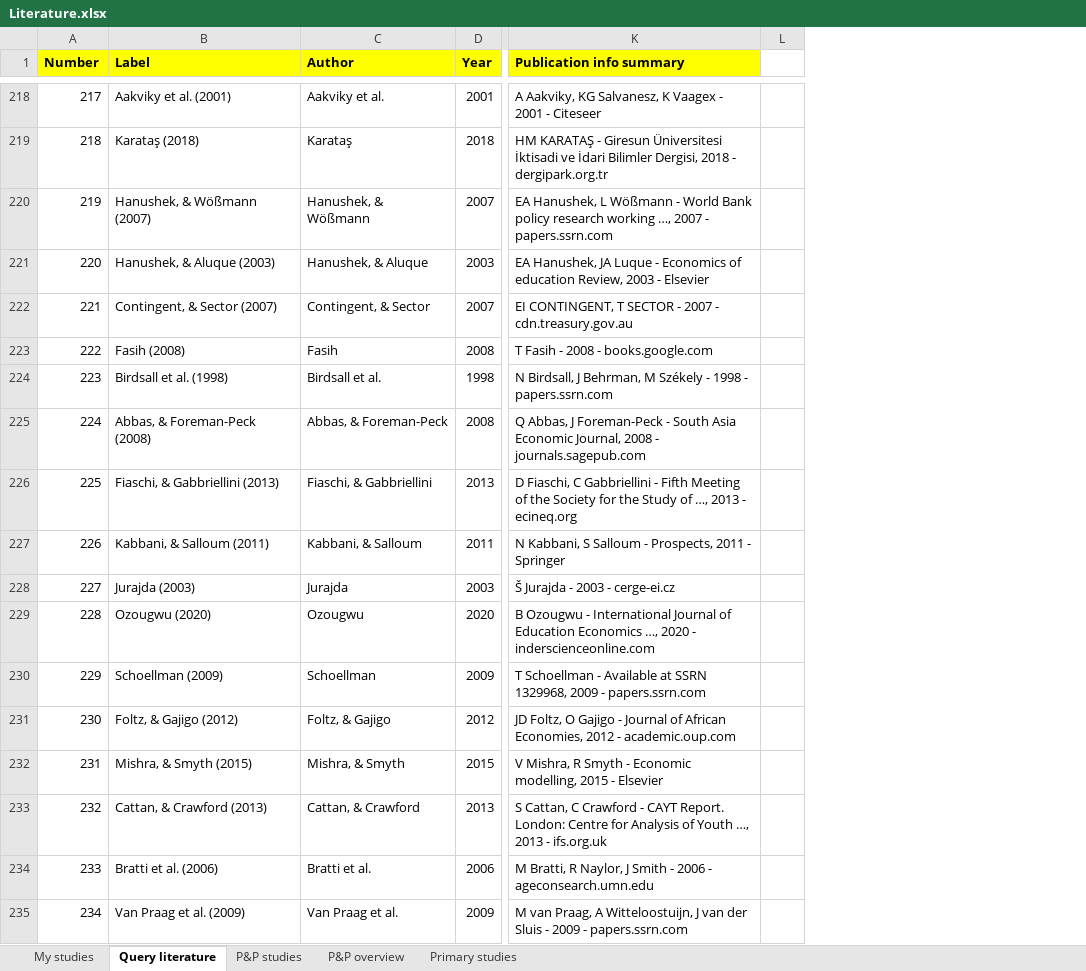
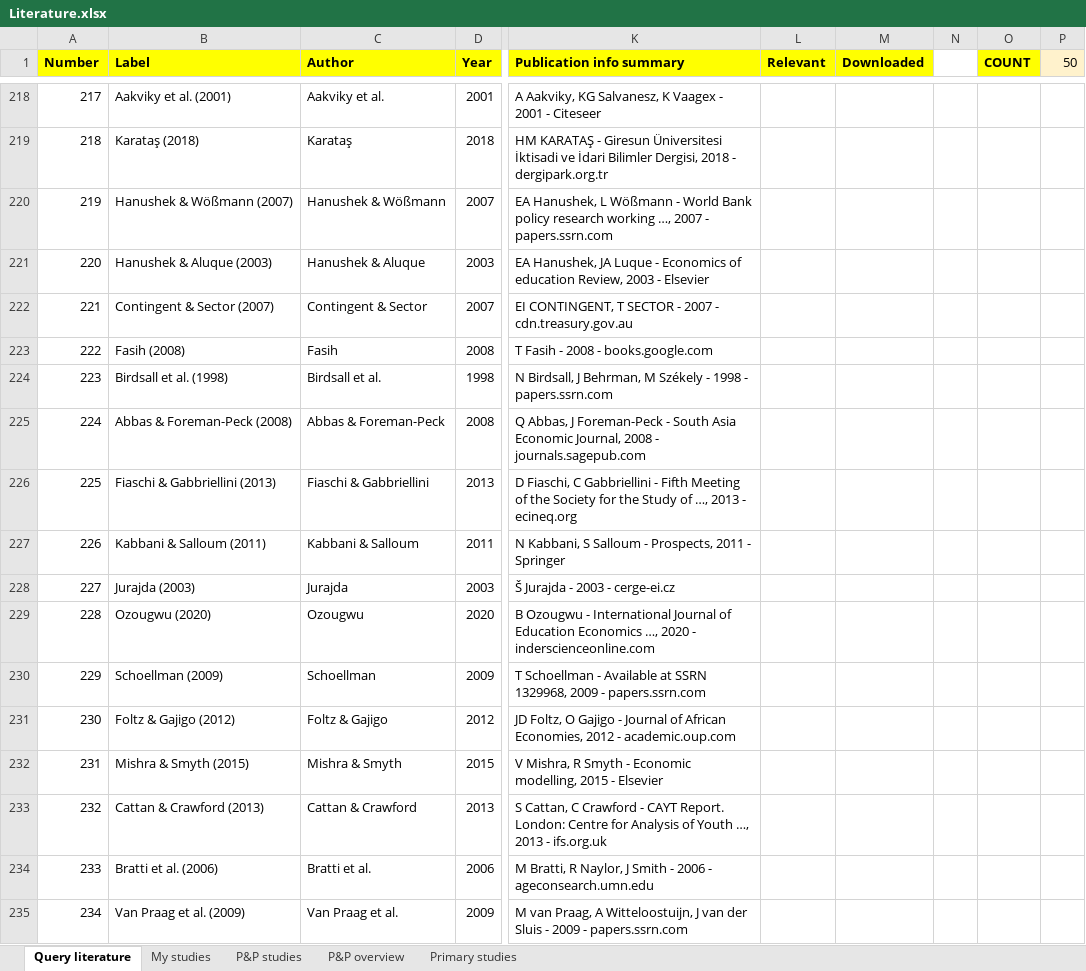
Before and after one commit to PetrCala/Diploma-Thesis, an Excel workbook: Literature/Literature.xlsx, sheet Query literature, drawn as a sheet; only a part is shown, gaps mark what is left out; values as stored, in another font and other column widths than the file's, no borders; conditional formats not drawn; the diff covers the shown part only; the diff names each change by its address in the sheet, - before the commit and + after, or states it on an @@ line.

Commit message:
Finalized the preparation of the main literature file for manual study screening

```diff
--- a/Literature/Literature.xlsx (sheet Query literature)
+++ b/Literature/Literature.xlsx (sheet Query literature)
@@ sheet tab order changed: Query literature | My studies | P&P studies | P&P overview | Primary studies @@
+column L (Relevant), empty
+column M (Downloaded), empty
+column O (COUNT), empty
+column P (50), empty
-B220 (Label): Hanushek, & Wößmann (2007)
+B220 (Label): Hanushek & Wößmann (2007)
-C220 (Author): Hanushek, & Wößmann
+C220 (Author): Hanushek & Wößmann
-B221 (Label): Hanushek, & Aluque (2003)
+B221 (Label): Hanushek & Aluque (2003)
-C221 (Author): Hanushek, & Aluque
+C221 (Author): Hanushek & Aluque
-B222 (Label): Contingent, & Sector (2007)
+B222 (Label): Contingent & Sector (2007)
-C222 (Author): Contingent, & Sector
+C222 (Author): Contingent & Sector
-B225 (Label): Abbas, & Foreman-Peck (2008)
+B225 (Label): Abbas & Foreman-Peck (2008)
-C225 (Author): Abbas, & Foreman-Peck
+C225 (Author): Abbas & Foreman-Peck
-B226 (Label): Fiaschi, & Gabbriellini (2013)
+B226 (Label): Fiaschi & Gabbriellini (2013)
-C226 (Author): Fiaschi, & Gabbriellini
+C226 (Author): Fiaschi & Gabbriellini
-B227 (Label): Kabbani, & Salloum (2011)
+B227 (Label): Kabbani & Salloum (2011)
-C227 (Author): Kabbani, & Salloum
+C227 (Author): Kabbani & Salloum
-B231 (Label): Foltz, & Gajigo (2012)
+B231 (Label): Foltz & Gajigo (2012)
-C231 (Author): Foltz, & Gajigo
+C231 (Author): Foltz & Gajigo
-B232 (Label): Mishra, & Smyth (2015)
+B232 (Label): Mishra & Smyth (2015)
-C232 (Author): Mishra, & Smyth
+C232 (Author): Mishra & Smyth
-B233 (Label): Cattan, & Crawford (2013)
+B233 (Label): Cattan & Crawford (2013)
-C233 (Author): Cattan, & Crawford
+C233 (Author): Cattan & Crawford
```
Also changed, not shown: 324 edited cells and cell formats elsewhere in this sheet, sheet My studies, formulas that keep their value, hidden cells.
